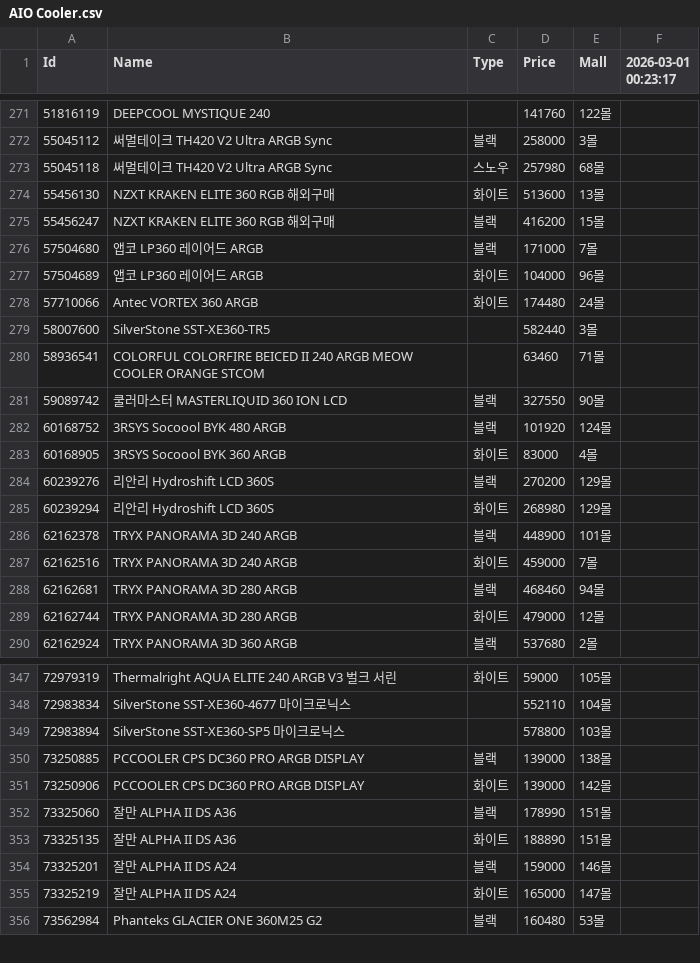
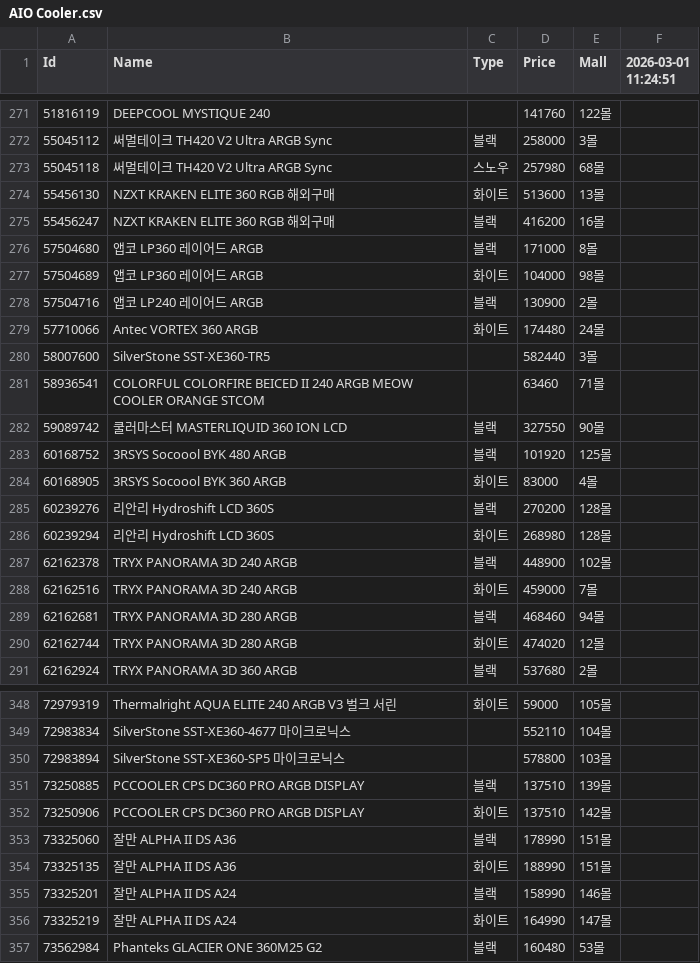
Before and after one commit to SSSSSSSSSSSSSSSSSSSSSSSSSSSSSSSSSSSSSun/Danawa-Crawler, a CSV file: crawl_data/AIO Cooler.csv, drawn as a sheet; only a part is shown, gaps mark what is left out; the diff covers the shown part only.

```diff
--- a/crawl_data/AIO Cooler.csv
+++ b/crawl_data/AIO Cooler.csv
@@ -1 +1 @@
-Id,Name,Type,Price,Mall,2026-03-01 00:23:17
+Id,Name,Type,Price,Mall,2026-03-01 11:24:51
@@ -274,5 +274,6 @@ Id,Name,Type,Price,Mall,2026-03-01 00:23:17
 55456130,NZXT KRAKEN ELITE 360 RGB 해외구매,화이트,513600,13몰,
-55456247,NZXT KRAKEN ELITE 360 RGB 해외구매,블랙,416200,15몰,
-57504680,앱코 LP360 레이어드 ARGB,블랙,171000,7몰,
-57504689,앱코 LP360 레이어드 ARGB,화이트,104000,96몰,
+55456247,NZXT KRAKEN ELITE 360 RGB 해외구매,블랙,416200,16몰,
+57504680,앱코 LP360 레이어드 ARGB,블랙,171000,8몰,
+57504689,앱코 LP360 레이어드 ARGB,화이트,104000,98몰,
+57504716,앱코 LP240 레이어드 ARGB,블랙,130900,2몰,
 57710066,Antec VORTEX 360 ARGB,화이트,174480,24몰,
@@ -281,10 +282,10 @@ Id,Name,Type,Price,Mall,2026-03-01 00:23:17
 59089742,쿨러마스터 MASTERLIQUID 360 ION LCD,블랙,327550,90몰,
-60168752,3RSYS Socoool BYK 480 ARGB,블랙,101920,124몰,
+60168752,3RSYS Socoool BYK 480 ARGB,블랙,101920,125몰,
 60168905,3RSYS Socoool BYK 360 ARGB,화이트,83000,4몰,
-60239276,리안리 Hydroshift LCD 360S,블랙,270200,129몰,
-60239294,리안리 Hydroshift LCD 360S,화이트,268980,129몰,
-62162378,TRYX PANORAMA 3D 240 ARGB,블랙,448900,101몰,
+60239276,리안리 Hydroshift LCD 360S,블랙,270200,128몰,
+60239294,리안리 Hydroshift LCD 360S,화이트,268980,128몰,
+62162378,TRYX PANORAMA 3D 240 ARGB,블랙,448900,102몰,
 62162516,TRYX PANORAMA 3D 240 ARGB,화이트,459000,7몰,
 62162681,TRYX PANORAMA 3D 280 ARGB,블랙,468460,94몰,
-62162744,TRYX PANORAMA 3D 280 ARGB,화이트,479000,12몰,
+62162744,TRYX PANORAMA 3D 280 ARGB,화이트,474020,12몰,
 62162924,TRYX PANORAMA 3D 360 ARGB,블랙,537680,2몰,
@@ -349,8 +350,8 @@ Id,Name,Type,Price,Mall,2026-03-01 00:23:17
 72983894,SilverStone SST-XE360-SP5 마이크로닉스,,578800,103몰,
-73250885,PCCOOLER CPS DC360 PRO ARGB DISPLAY,블랙,139000,138몰,
-73250906,PCCOOLER CPS DC360 PRO ARGB DISPLAY,화이트,139000,142몰,
+73250885,PCCOOLER CPS DC360 PRO ARGB DISPLAY,블랙,137510,139몰,
+73250906,PCCOOLER CPS DC360 PRO ARGB DISPLAY,화이트,137510,142몰,
 73325060,잘만 ALPHA II DS A36,블랙,178990,151몰,
-73325135,잘만 ALPHA II DS A36,화이트,188890,151몰,
-73325201,잘만 ALPHA II DS A24,블랙,159000,146몰,
-73325219,잘만 ALPHA II DS A24,화이트,165000,147몰,
+73325135,잘만 ALPHA II DS A36,화이트,188990,151몰,
+73325201,잘만 ALPHA II DS A24,블랙,158990,146몰,
+73325219,잘만 ALPHA II DS A24,화이트,164990,147몰,
 73562984,Phanteks GLACIER ONE 360M25 G2,블랙,160480,53몰,
```
Also changed, not shown: 120 edited cells elsewhere in this file, crawl_data/CPU.csv, crawl_data/Mainboard.csv, 7 other files.
